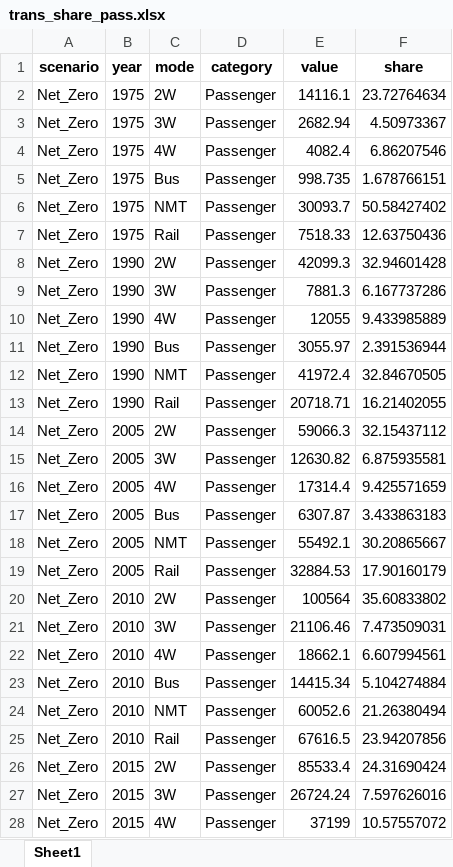
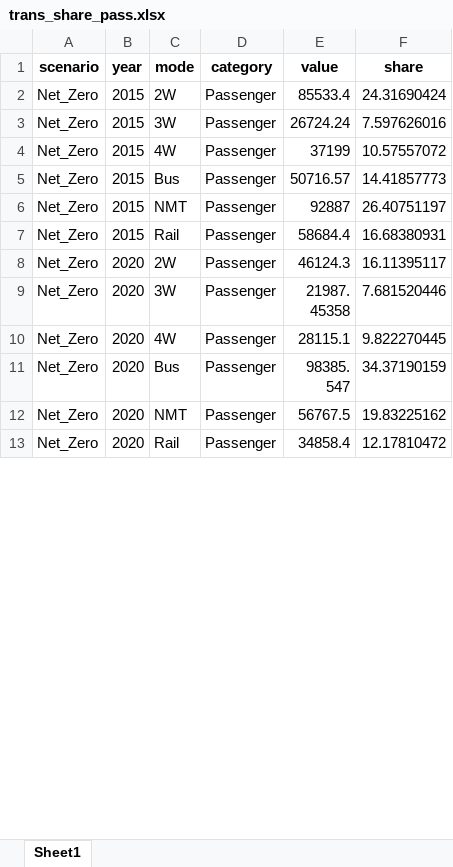
Before and after one commit to amnmalik/GCAM-GJNZ, an Excel workbook: trans_share_pass.xlsx, sheet Sheet1, drawn as a sheet; only a part is shown; the shorter side is filled out with more unchanged rows; values as stored, in another font and other column widths than the file's, no borders; the diff covers the shown part only; the diff names each change by its address in the sheet, - before the commit and + after, or states it on an @@ line.

```diff
--- a/trans_share_pass.xlsx (sheet Sheet1)
+++ b/trans_share_pass.xlsx (sheet Sheet1)
-row 2: Net_Zero | 1975 | 2W | Passenger | 14116.1 | 23.72764634
-row 3: Net_Zero | 1975 | 3W | Passenger | 2682.94 | 4.50973367
-row 4: Net_Zero | 1975 | 4W | Passenger | 4082.4 | 6.86207546
-row 5: Net_Zero | 1975 | Bus | Passenger | 998.735 | 1.678766151
-row 6: Net_Zero | 1975 | NMT | Passenger | 30093.7 | 50.58427402
-row 7: Net_Zero | 1975 | Rail | Passenger | 7518.33 | 12.63750436
-row 8: Net_Zero | 1990 | 2W | Passenger | 42099.3 | 32.94601428
-row 9: Net_Zero | 1990 | 3W | Passenger | 7881.3 | 6.167737286
-row 10: Net_Zero | 1990 | 4W | Passenger | 12055 | 9.433985889
-row 11: Net_Zero | 1990 | Bus | Passenger | 3055.97 | 2.391536944
-row 12: Net_Zero | 1990 | NMT | Passenger | 41972.4 | 32.84670505
-row 13: Net_Zero | 1990 | Rail | Passenger | 20718.71 | 16.21402055
-row 14: Net_Zero | 2005 | 2W | Passenger | 59066.3 | 32.15437112
-row 15: Net_Zero | 2005 | 3W | Passenger | 12630.82 | 6.875935581
-row 16: Net_Zero | 2005 | 4W | Passenger | 17314.4 | 9.425571659
-row 17: Net_Zero | 2005 | Bus | Passenger | 6307.87 | 3.433863183
-row 18: Net_Zero | 2005 | NMT | Passenger | 55492.1 | 30.20865667
-row 19: Net_Zero | 2005 | Rail | Passenger | 32884.53 | 17.90160179
-row 20: Net_Zero | 2010 | 2W | Passenger | 100564 | 35.60833802
-row 21: Net_Zero | 2010 | 3W | Passenger | 21106.46 | 7.473509031
-row 22: Net_Zero | 2010 | 4W | Passenger | 18662.1 | 6.607994561
-row 23: Net_Zero | 2010 | Bus | Passenger | 14415.34 | 5.104274884
-row 24: Net_Zero | 2010 | NMT | Passenger | 60052.6 | 21.26380494
-row 25: Net_Zero | 2010 | Rail | Passenger | 67616.5 | 23.94207856
```
Also changed, not shown: 24 removed rows and 201 edited cells elsewhere in this sheet, 1 other file.
